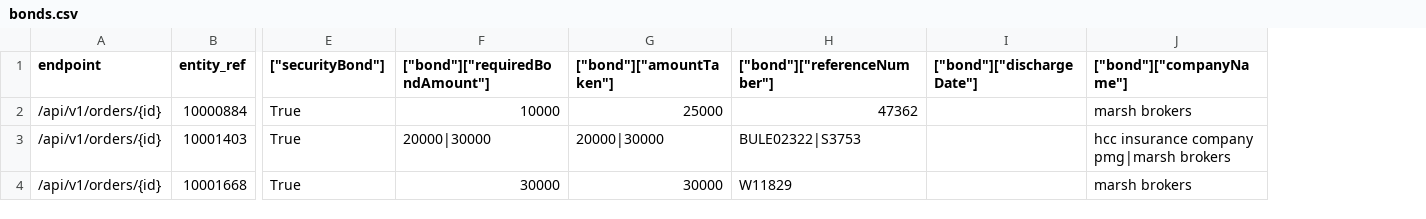
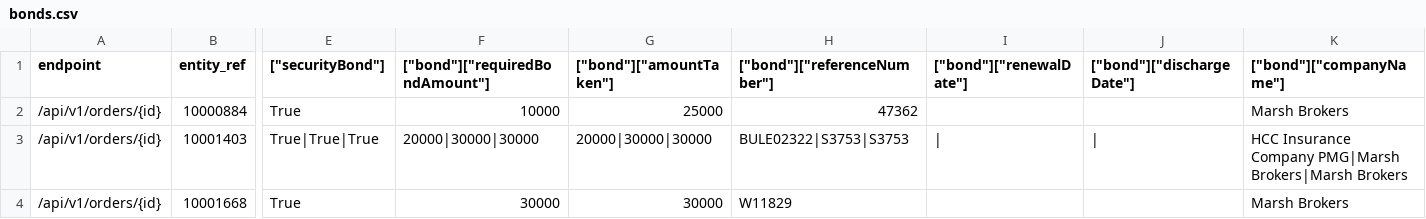
Before and after one commit to ministryofjustice/opg-data-casrec-migration, a CSV file: migration_steps/validation/api_test_data_s3_upload/app/validation/csvs/bonds.csv, drawn as a sheet; only a part is shown, gaps mark what is left out; addresses are those after the commit; the diff covers the shown part only; the diff names each change by its address in the sheet, - before the commit and + after, or states it on an @@ line.

```diff
--- a/migration_steps/validation/api_test_data_s3_upload/app/validation/csvs/bonds.csv
+++ b/migration_steps/validation/api_test_data_s3_upload/app/validation/csvs/bonds.csv
+column I (["bond"]["renewalDate"]), row 3: |
-K2 (["bond"]["companyName"]): marsh brokers
+K2 (["bond"]["companyName"]): Marsh Brokers
-E3 (["securityBond"]): True
+E3 (["securityBond"]): True|True|True
-F3 (["bond"]["requiredBondAmount"]): 20000|30000
+F3 (["bond"]["requiredBondAmount"]): 20000|30000|30000
-G3 (["bond"]["amountTaken"]): 20000|30000
+G3 (["bond"]["amountTaken"]): 20000|30000|30000
-H3 (["bond"]["referenceNumber"]): BULE02322|S3753
+H3 (["bond"]["referenceNumber"]): BULE02322|S3753|S3753
-J3 (["bond"]["dischargeDate"]): (empty)
+J3 (["bond"]["dischargeDate"]): |
-K3 (["bond"]["companyName"]): hcc insurance company pmg|marsh brokers
+K3 (["bond"]["companyName"]): HCC Insurance Company PMG|Marsh Brokers|Marsh Brokers
-K4 (["bond"]["companyName"]): marsh brokers
+K4 (["bond"]["companyName"]): Marsh Brokers
```
Also changed, not shown: 2 edited cells elsewhere in this file, migration_steps/validation/api_test_data_s3_upload/app/validation/csvs/client_death_notifications.csv, migration_steps/validation/api_test_data_s3_upload/app/validation/csvs/clients.csv, 15 other files.
